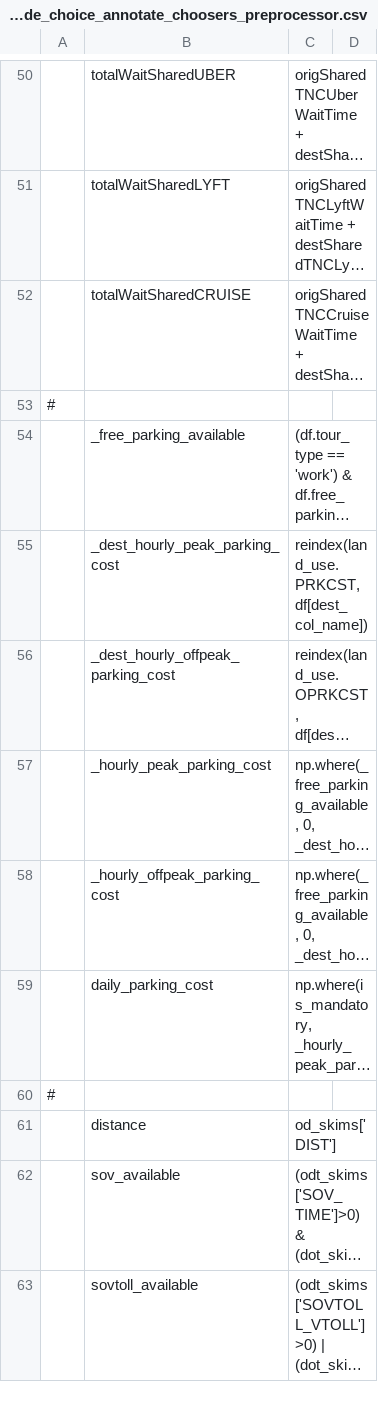
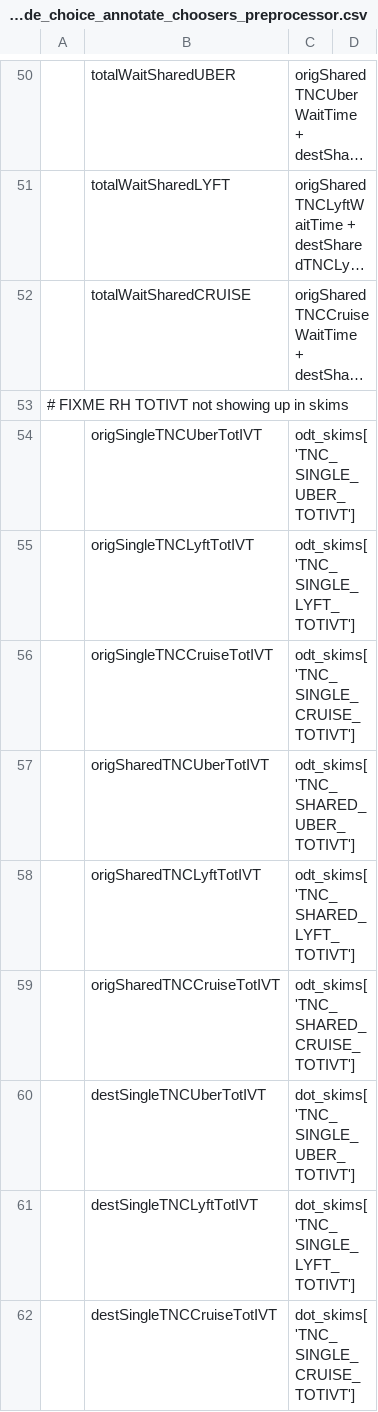
Before and after one commit to LBNL-UCB-STI/activitysim-configs-sfbay, a CSV file: configs/tour_mode_choice_annotate_choosers_preprocessor.csv, drawn as a sheet; only a part is shown, gaps mark what is left out; the shorter side is filled out with more unchanged rows; long unchanged cells end in …; the diff covers the shown part only; the diff names each change by its address in the sheet, - before the commit and + after, or states it on an @@ line.

Commit message:
Temp vars for TNC_TOTIVT

```diff
--- a/configs/tour_mode_choice_annotate_choosers_preprocessor.csv
+++ b/configs/tour_mode_choice_annotate_choosers_preprocessor.csv
+row 53: # FIXME RH TOTIVT not showing up in skims
+row 54:  | origSingleTNCUberTotIVT | odt_skims['TNC_SINGLE_UBER_TOTIVT']
+row 55:  | origSingleTNCLyftTotIVT | odt_skims['TNC_SINGLE_LYFT_TOTIVT']
+row 56:  | origSingleTNCCruiseTotIVT | odt_skims['TNC_SINGLE_CRUISE_TOTIVT']
+row 57:  | origSharedTNCUberTotIVT | odt_skims['TNC_SHARED_UBER_TOTIVT']
+row 58:  | origSharedTNCLyftTotIVT | odt_skims['TNC_SHARED_LYFT_TOTIVT']
+row 59:  | origSharedTNCCruiseTotIVT | odt_skims['TNC_SHARED_CRUISE_TOTIVT']
+row 60:  | destSingleTNCUberTotIVT | dot_skims['TNC_SINGLE_UBER_TOTIVT']
+row 61:  | destSingleTNCLyftTotIVT | dot_skims['TNC_SINGLE_LYFT_TOTIVT']
+row 62:  | destSingleTNCCruiseTotIVT | dot_skims['TNC_SINGLE_CRUISE_TOTIVT']
```
Also changed, not shown: 9 added rows elsewhere in this file, configs/tour_mode_choice.csv, configs/trip_mode_choice.csv, 1 other file.
